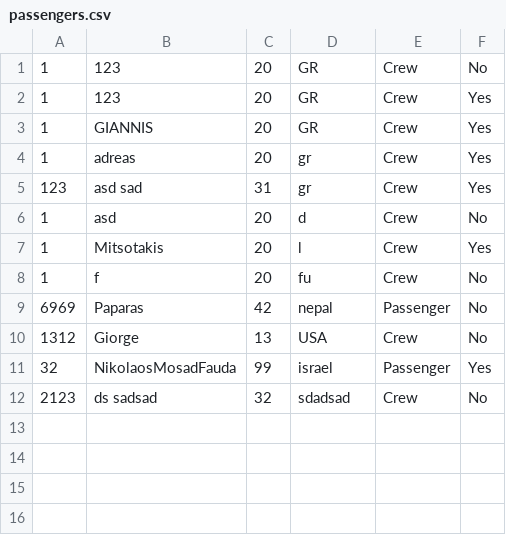
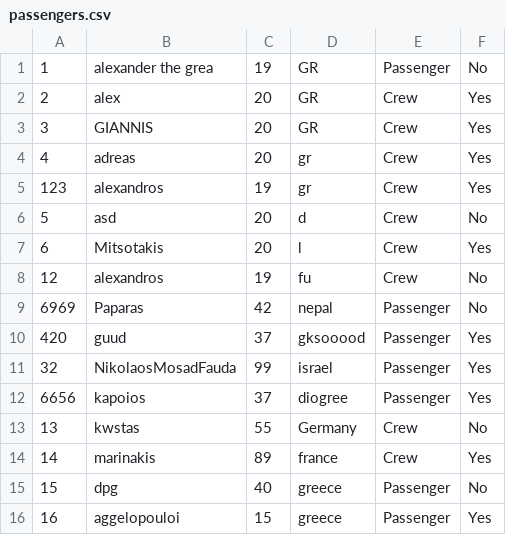
Before and after one commit to Andreaskaram/Project-Operating-Systems, a CSV file: passengers.csv, drawn as a sheet.

```diff
--- a/passengers.csv
+++ b/passengers.csv
@@ -1,12 +1,16 @@
-1,123,20,GR,Crew,No
-1,123,20,GR,Crew,Yes
-1,GIANNIS,20,GR,Crew,Yes
-1,adreas,20,gr,Crew,Yes
-123,asd sad,31,gr,Crew,Yes
-1,asd,20,d,Crew,No
-1,Mitsotakis,20,l,Crew,Yes
-1,f,20,fu,Crew,No
+1,alexander the grea,19,GR,Passenger,No
+2,alex,20,GR,Crew,Yes
+3,GIANNIS,20,GR,Crew,Yes
+4,adreas,20,gr,Crew,Yes
+123,alexandros,19,gr,Crew,Yes
+5,asd,20,d,Crew,No
+6,Mitsotakis,20,l,Crew,Yes
+12,alexandros,19,fu,Crew,No
 6969,Paparas,42,nepal,Passenger,No
-1312,Giorge,13,USA,Crew,No
+420,guud,37,gksooood,Passenger,Yes
 32,NikolaosMosadFauda,99,israel,Passenger,Yes
-2123,ds sadsad,32,sdadsad,Crew,No
+6656,kapoios,37,diogree,Passenger,Yes
+13,kwstas,55,Germany,Crew,No
+14,marinakis,89,france,Crew,Yes
+15,dpg,40,greece,Passenger,No
+16,aggelopouloi,15,greece,Passenger,Yes
```
Also changed, not shown: 2 other files.
